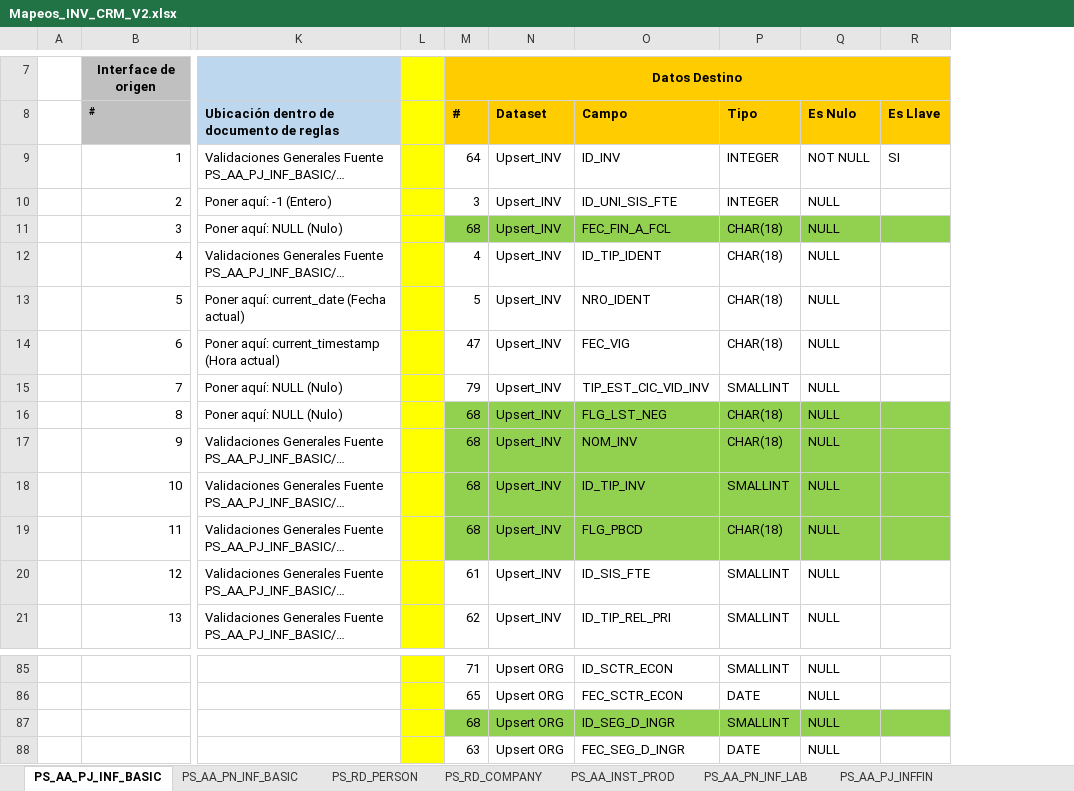
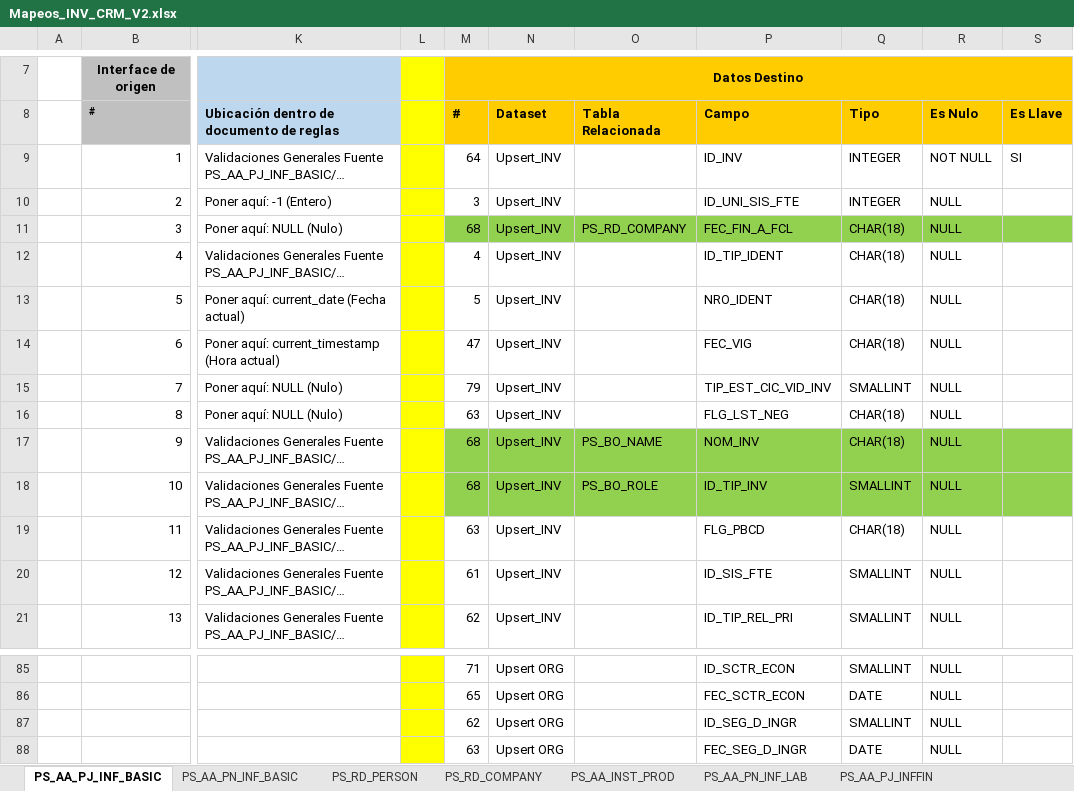
Before and after one commit to dliraFIT/dise-o-popular-dwh, an Excel workbook: CRM/Mapeos_INV_CRM_V2.xlsx, sheet PS_AA_PJ_INF_BASIC, drawn as a sheet; only a part is shown, gaps mark what is left out; long unchanged cells end in …; values as stored, in another font and other column widths than the file's, no borders; addresses are those after the commit; the diff names each change by its address in the sheet, - before the commit and + after, or states it on an @@ line.

```diff
--- a/CRM/Mapeos_INV_CRM_V2.xlsx (sheet PS_AA_PJ_INF_BASIC)
+++ b/CRM/Mapeos_INV_CRM_V2.xlsx (sheet PS_AA_PJ_INF_BASIC)
+column O (Tabla Relacionada), rows 11-18: PS_RD_COMPANY |  |  |  |  |  | PS_BO_NAME | PS_BO_ROLE
-M16 (#): 68
+M16 (#): 63
-M16:N16 fill: #92D050
+M16:N16 fill: none
-P16:S16 fill: #92D050
+P16:S16 fill: none
-M19 (#): 68
+M19 (#): 63
-M19:N19 fill: #92D050
+M19:N19 fill: none
-P19:S19 fill: #92D050
+P19:S19 fill: none
-M87 (#): 68
+M87 (#): 62
-M87:N87 fill: #92D050
+M87:N87 fill: none
-P87:S87 fill: #92D050
+P87:S87 fill: none
```
Also changed, not shown: 2 other files.
